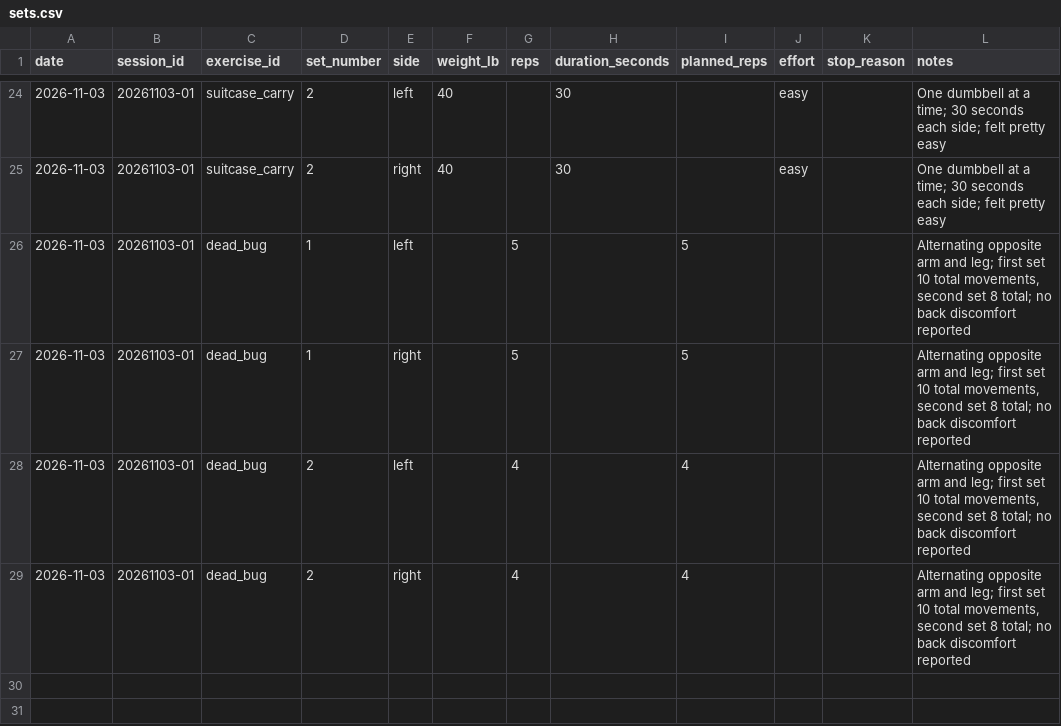
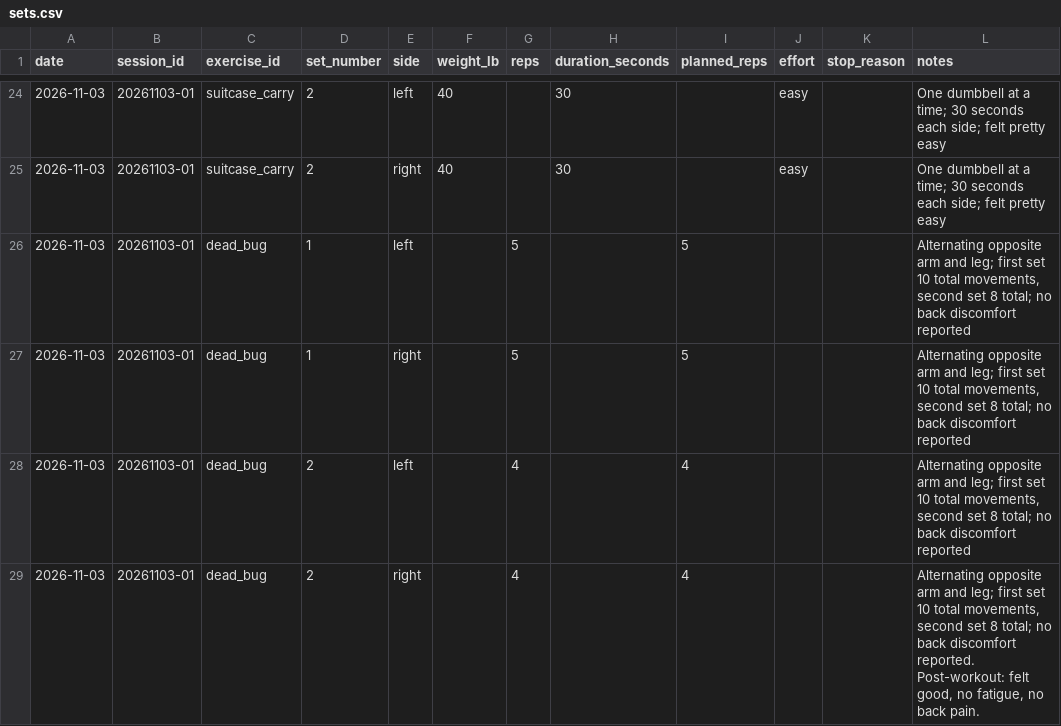
Before and after one commit to robskins95-stack/WorkoutLog, a CSV file: sets.csv, drawn as a sheet; only a part is shown, gaps mark what is left out.

Commit message:
Add positive post-workout recovery notes to Nov 3 session

```diff
--- a/sets.csv
+++ b/sets.csv
@@ -28,2 +28,2 @@ date,session_id,exercise_id,set_number,side,weight_lb,reps,duration_seconds,plan
 2026-11-03,20261103-01,dead_bug,2,left,,4,,4,,,"Alternating opposite arm and leg; first set 10 total movements, second set 8 total; no back discomfort reported"
-2026-11-03,20261103-01,dead_bug,2,right,,4,,4,,,"Alternating opposite arm and leg; first set 10 total movements, second set 8 total; no back discomfort reported"
+2026-11-03,20261103-01,dead_bug,2,right,,4,,4,,,"Alternating opposite arm and leg; first set 10 total movements, second set 8 total; no back discomfort reported. Post-workout: felt good, no fatigue, no back pain."
```
